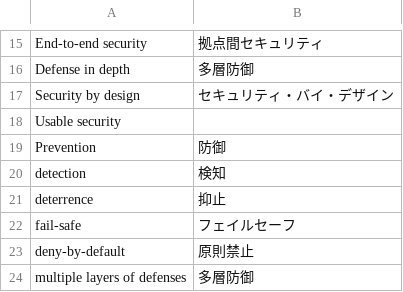
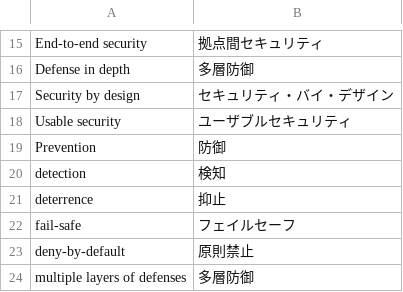
Before and after one commit to takamixhi/security_words, a CSV file: security_words.csv, drawn as a sheet; only a part is shown, gaps mark what is left out.

Commit message:
update

```diff
--- a/security_words.csv
+++ b/security_words.csv
@@ -17,3 +17,3 @@ Defense in depth,多層防御
 Security by design ,セキュリティ・バイ・デザイン
-Usable security ,
+Usable security ,ユーザブルセキュリティ
 Prevention,防御
```
